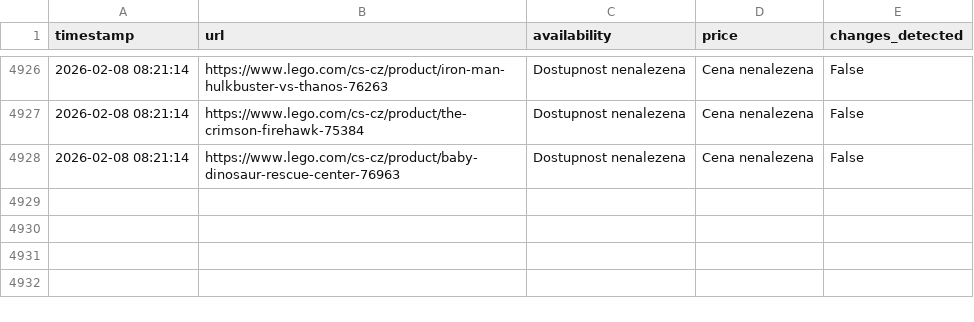
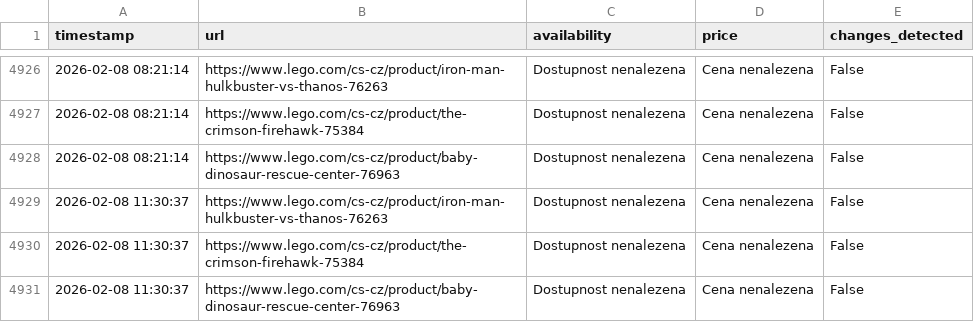
Before and after one commit to tomas-novak/lego-automatizace, a CSV file: lego_results.csv, drawn as a sheet; only a part is shown, gaps mark what is left out.

```diff
--- a/lego_results.csv
+++ b/lego_results.csv
@@ -4928 +4928,4 @@ timestamp,url,availability,price,changes_detected
 2026-02-08 08:21:14,https://www.lego.com/cs-cz/product/baby-dinosaur-rescue-center-76963,Dostupnost nenalezena,Cena nenalezena,False
+2026-02-08 11:30:37,https://www.lego.com/cs-cz/product/iron-man-hulkbuster-vs-thanos-76263,Dostupnost nenalezena,Cena nenalezena,False
+2026-02-08 11:30:37,https://www.lego.com/cs-cz/product/the-crimson-firehawk-75384,Dostupnost nenalezena,Cena nenalezena,False
+2026-02-08 11:30:37,https://www.lego.com/cs-cz/product/baby-dinosaur-rescue-center-76963,Dostupnost nenalezena,Cena nenalezena,False
```
